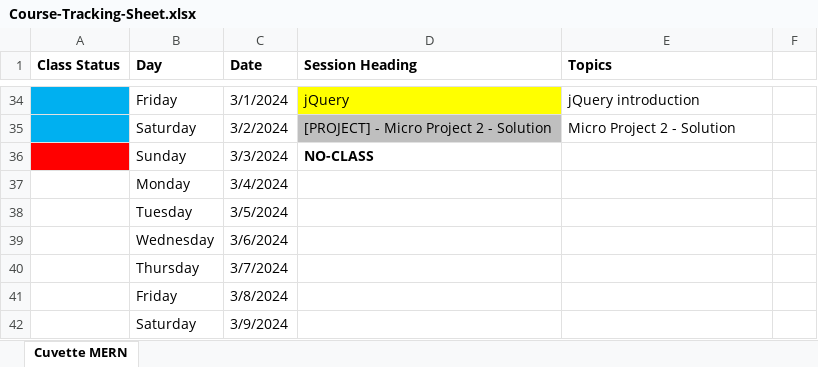
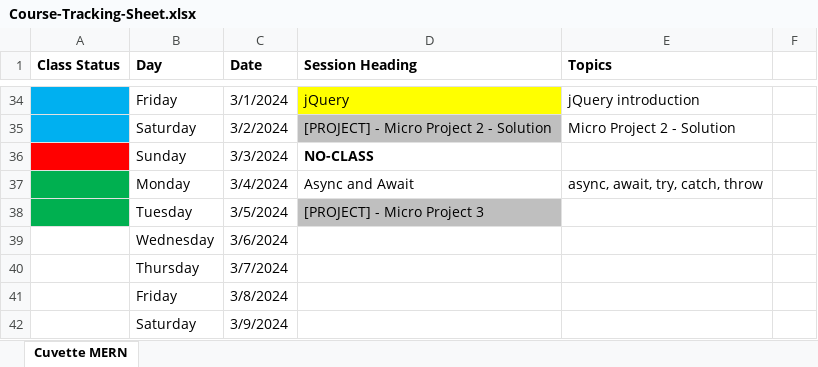
Before and after one commit to Govindrajewar/Cuvette-Mean-Stack, an Excel workbook: Course-Tracking-Sheet.xlsx, sheet Cuvette MERN, drawn as a sheet; only a part is shown, gaps mark what is left out; values as stored, in another font and other column widths than the file's, no borders; the diff names each change by its address in the sheet, - before the commit and + after, or states it on an @@ line.

Commit message:
async, await, try, catch, throw

```diff
--- a/Course-Tracking-Sheet.xlsx (sheet Cuvette MERN)
+++ b/Course-Tracking-Sheet.xlsx (sheet Cuvette MERN)
-A37:A38 fill: none
+A37:A38 fill: #00B050
-D37 (Session Heading): (empty)
+D37 (Session Heading): Async and Await
-E37 (Topics): (empty)
+E37 (Topics): async, await, try, catch, throw
-D38 (Session Heading): (empty)
+D38 (Session Heading): [PROJECT] - Micro Project 3
-D38 fill: none
+D38 fill: #BFBFBF
```
Also changed, not shown: 3 other files.
